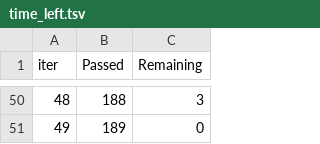
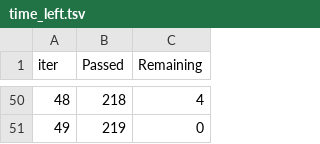
Before and after one commit to Jordanmatutel/adaptative-lineal-regression, a TSV file: catboost_info/time_left.tsv, drawn as a sheet; only a part is shown, gaps mark what is left out; the diff covers the shown part only.

```diff
--- a/catboost_info/time_left.tsv
+++ b/catboost_info/time_left.tsv
@@ -50,2 +50,2 @@ iter	Passed	Remaining
-48	188	3
-49	189	0
+48	218	4
+49	219	0
```
Also changed, not shown: 96 edited cells elsewhere in this file, All_Results.csv, catboost_info/learn_error.tsv, 5 other files.
